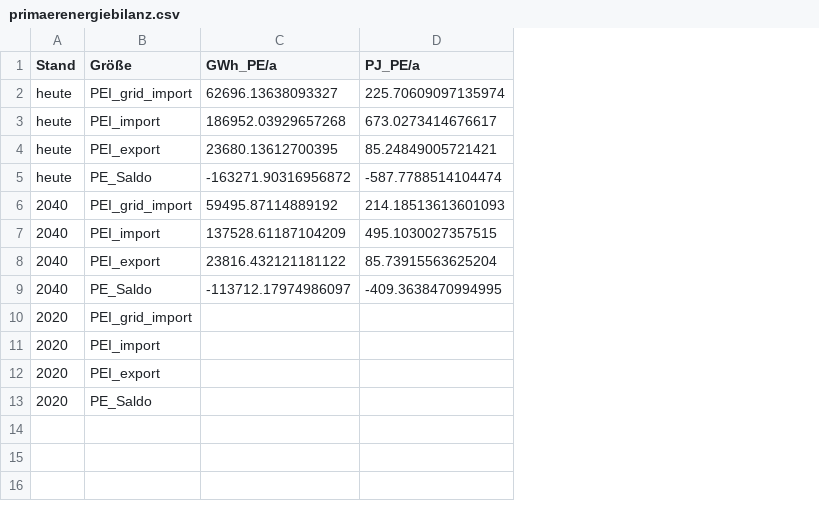
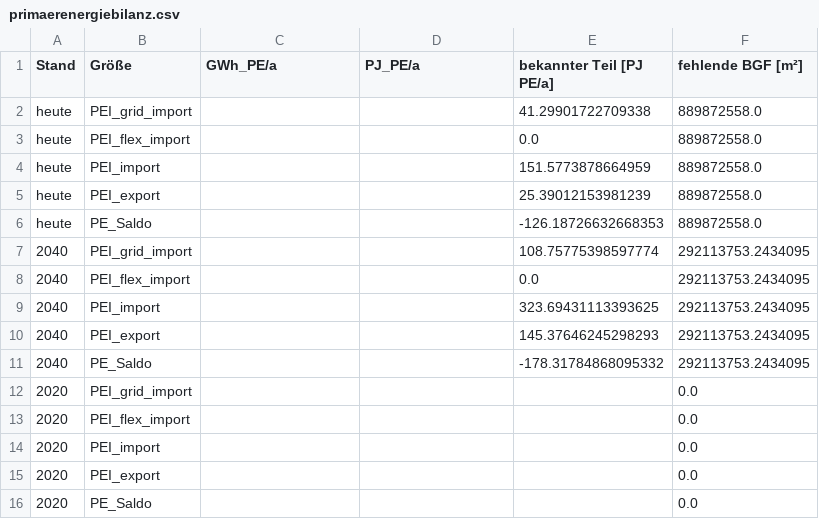
Before and after one commit to simonschaluppe/peq-higrube, a CSV file: Berechnungen/gebaeudesektormodell/outputs/primaerenergiebilanz.csv, drawn as a sheet; addresses are those after the commit; the diff names each change by its address in the sheet, - before the commit and + after, or states it on an @@ line.

```diff
--- a/Berechnungen/gebaeudesektormodell/outputs/primaerenergiebilanz.csv
+++ b/Berechnungen/gebaeudesektormodell/outputs/primaerenergiebilanz.csv
+column E (bekannter Teil [PJ PE/a]), row 2: 41.29901722709338; rows 4-7: 151.5773878664959 | 25.39012153981239 | -126.18726632668353 | 108.75775398597774; rows 9-11: 323.69431113393625 | 145.37646245298293 | -178.31784868095332
+column F (fehlende BGF [m²]), row 2: 889872558.0; rows 4-7: 889872558.0 | 889872558.0 | 889872558.0 | 292113753.2434095; rows 9-12: 292113753.2434095 | 292113753.2434095 | 292113753.2434095 | 0.0; rows 14-16: all 0.0
-C2 (GWh_PE/a): 62696.13638093327
+C2 (GWh_PE/a): (empty)
-D2 (PJ_PE/a): 225.70609097135974
+D2 (PJ_PE/a): (empty)
+row 3: heute | PEI_flex_import |  |  | 0.0 | 889872558.0
-C4 (GWh_PE/a): 186952.03929657268
+C4 (GWh_PE/a): (empty)
-D4 (PJ_PE/a): 673.0273414676617
+D4 (PJ_PE/a): (empty)
-C5 (GWh_PE/a): 23680.13612700395
+C5 (GWh_PE/a): (empty)
-D5 (PJ_PE/a): 85.24849005721421
+D5 (PJ_PE/a): (empty)
-C6 (GWh_PE/a): -163271.90316956872
+C6 (GWh_PE/a): (empty)
-D6 (PJ_PE/a): -587.7788514104474
+D6 (PJ_PE/a): (empty)
-C7 (GWh_PE/a): 59495.87114889192
+C7 (GWh_PE/a): (empty)
-D7 (PJ_PE/a): 214.18513613601093
+D7 (PJ_PE/a): (empty)
+row 8: 2040 | PEI_flex_import |  |  | 0.0 | 292113753.2434095
-C9 (GWh_PE/a): 137528.61187104209
+C9 (GWh_PE/a): (empty)
-D9 (PJ_PE/a): 495.1030027357515
+D9 (PJ_PE/a): (empty)
-C10 (GWh_PE/a): 23816.432121181122
+C10 (GWh_PE/a): (empty)
-D10 (PJ_PE/a): 85.73915563625204
+D10 (PJ_PE/a): (empty)
-C11 (GWh_PE/a): -113712.17974986097
+C11 (GWh_PE/a): (empty)
-D11 (PJ_PE/a): -409.3638470994995
+D11 (PJ_PE/a): (empty)
+row 13: 2020 | PEI_flex_import |  |  |  | 0.0
```
Also changed, not shown: Berechnungen/gebaeudesektormodell/outputs/abgleich_allokation.csv, Berechnungen/gebaeudesektormodell/outputs/sektorvergleich_dichte.csv, 55 other files.
